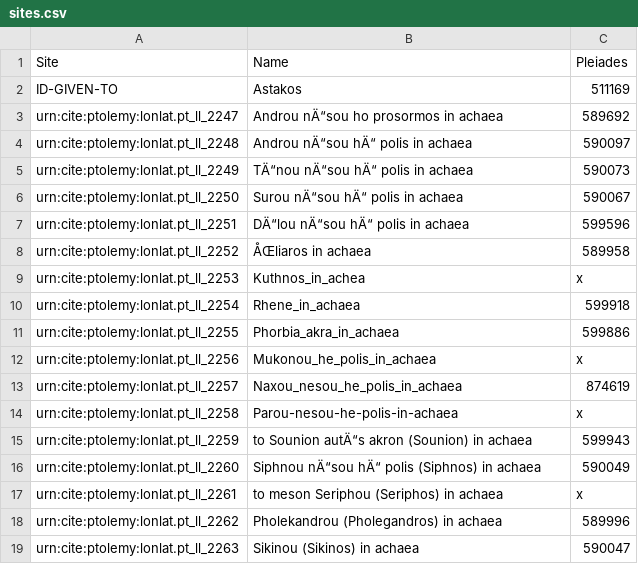
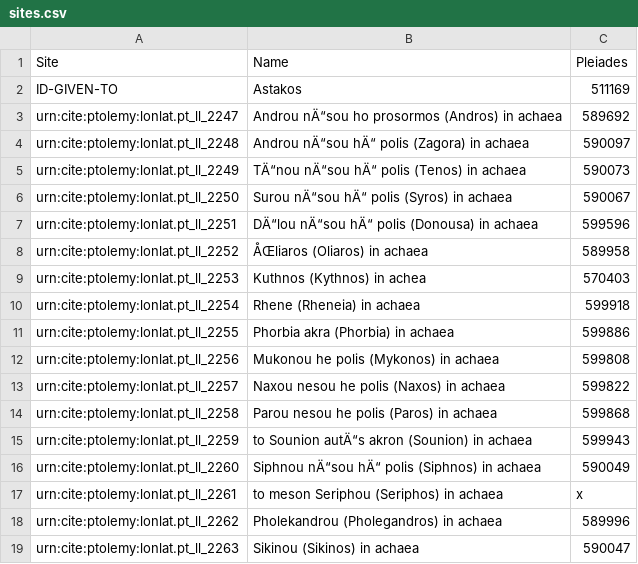
Before and after one commit to beckygeddes/Ptolemy, a CSV file: sites.csv, drawn as a sheet.

Commit message:
Update sites.csv

```diff
--- a/sites.csv
+++ b/sites.csv
@@ -2,14 +2,14 @@ Site,Name,Pleiades
 ID-GIVEN-TO,Astakos,511169
-urn:cite:ptolemy:lonlat.pt_ll_2247,Androu nÄ“sou ho prosormos in achaea,589692
-urn:cite:ptolemy:lonlat.pt_ll_2248,Androu nÄ“sou hÄ“ polis in achaea,590097
-urn:cite:ptolemy:lonlat.pt_ll_2249,TÄ“nou nÄ“sou hÄ“ polis in achaea,590073
-urn:cite:ptolemy:lonlat.pt_ll_2250,Surou nÄ“sou hÄ“ polis in achaea,590067
-urn:cite:ptolemy:lonlat.pt_ll_2251,DÄ“lou nÄ“sou hÄ“ polis in achaea,599596
-urn:cite:ptolemy:lonlat.pt_ll_2252,ÅŒliaros in achaea,589958
-urn:cite:ptolemy:lonlat.pt_ll_2253,Kuthnos_in_achea,x
-urn:cite:ptolemy:lonlat.pt_ll_2254,Rhene_in_achaea,599918
-urn:cite:ptolemy:lonlat.pt_ll_2255,Phorbia_akra_in_achaea,599886
-urn:cite:ptolemy:lonlat.pt_ll_2256,Mukonou_he_polis_in_achaea,x
-urn:cite:ptolemy:lonlat.pt_ll_2257,Naxou_nesou_he_polis_in_achaea,874619
-urn:cite:ptolemy:lonlat.pt_ll_2258,Parou-nesou-he-polis-in-achaea,x
+urn:cite:ptolemy:lonlat.pt_ll_2247,Androu nÄ“sou ho prosormos (Andros) in achaea,589692
+urn:cite:ptolemy:lonlat.pt_ll_2248,Androu nÄ“sou hÄ“ polis (Zagora) in achaea,590097
+urn:cite:ptolemy:lonlat.pt_ll_2249,TÄ“nou nÄ“sou hÄ“ polis (Tenos) in achaea,590073
+urn:cite:ptolemy:lonlat.pt_ll_2250,Surou nÄ“sou hÄ“ polis (Syros) in achaea,590067
+urn:cite:ptolemy:lonlat.pt_ll_2251,DÄ“lou nÄ“sou hÄ“ polis (Donousa) in achaea,599596
+urn:cite:ptolemy:lonlat.pt_ll_2252,ÅŒliaros (Oliaros) in achaea,589958
+urn:cite:ptolemy:lonlat.pt_ll_2253,Kuthnos (Kythnos) in achea,570403
+urn:cite:ptolemy:lonlat.pt_ll_2254,Rhene (Rheneia) in achaea,599918
+urn:cite:ptolemy:lonlat.pt_ll_2255,Phorbia akra (Phorbia) in achaea,599886
+urn:cite:ptolemy:lonlat.pt_ll_2256,Mukonou he polis (Mykonos) in achaea,599808
+urn:cite:ptolemy:lonlat.pt_ll_2257,Naxou nesou he polis (Naxos) in achaea,599822
+urn:cite:ptolemy:lonlat.pt_ll_2258,Parou nesou he polis (Paros) in achaea,599868
 urn:cite:ptolemy:lonlat.pt_ll_2259,to Sounion autÄ“s akron (Sounion) in achaea,599943
```
